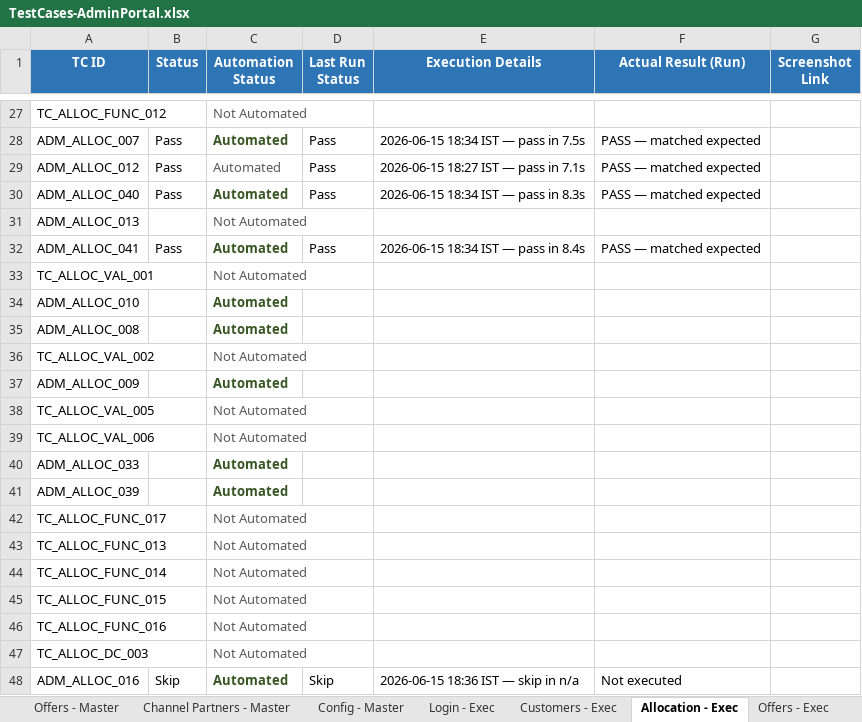
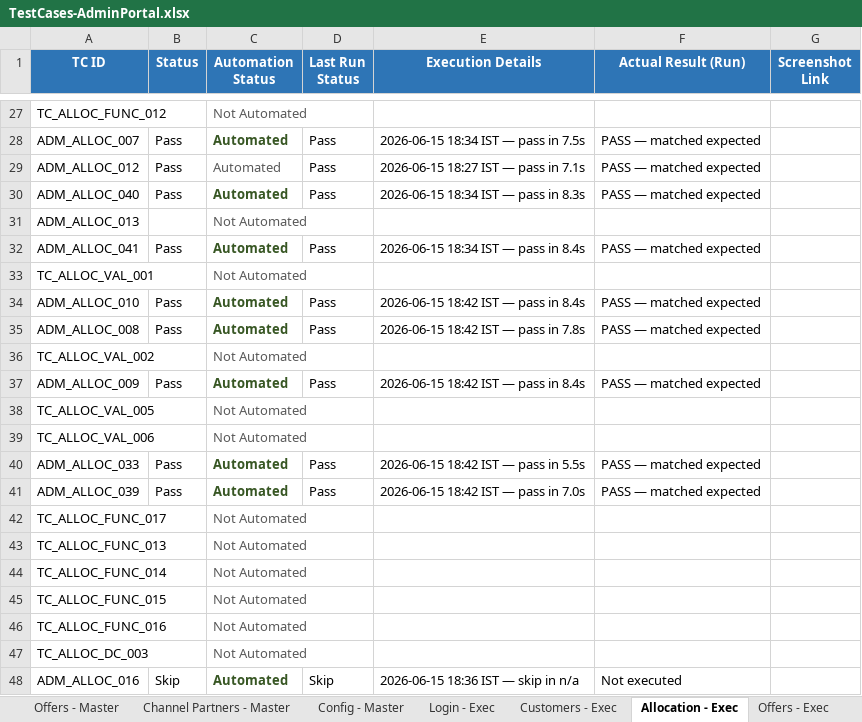
Before and after one commit to Anjalijha2/AI-Automation-hoabl, an Excel workbook: manual-qa-repository/07-execution/TestCases-AdminPortal.xlsx, sheet Allocation - Exec, drawn as a sheet; only a part is shown, gaps mark what is left out; values as stored, in another font and other column widths than the file's, no borders; the diff names each change by its address in the sheet, - before the commit and + after, or states it on an @@ line.

```diff
--- a/manual-qa-repository/07-execution/TestCases-AdminPortal.xlsx (sheet Allocation - Exec)
+++ b/manual-qa-repository/07-execution/TestCases-AdminPortal.xlsx (sheet Allocation - Exec)
-B34:B35 (Status): (empty)
+B34:B35 (Status): Pass
-D34:D35 (Last Run Status): (empty)
+D34:D35 (Last Run Status): Pass
-E34 (Execution Details): (empty)
+E34 (Execution Details): 2026-06-15 18:42 IST — pass in 8.4s
-F34:F35 (Actual Result (Run)): (empty)
+F34:F35 (Actual Result (Run)): PASS — matched expected
-E35 (Execution Details): (empty)
+E35 (Execution Details): 2026-06-15 18:42 IST — pass in 7.8s
-B37 (Status): (empty)
+B37 (Status): Pass
-D37 (Last Run Status): (empty)
+D37 (Last Run Status): Pass
-E37 (Execution Details): (empty)
+E37 (Execution Details): 2026-06-15 18:42 IST — pass in 8.4s
-F37 (Actual Result (Run)): (empty)
+F37 (Actual Result (Run)): PASS — matched expected
-B40:B41 (Status): (empty)
+B40:B41 (Status): Pass
-D40:D41 (Last Run Status): (empty)
+D40:D41 (Last Run Status): Pass
-E40 (Execution Details): (empty)
+E40 (Execution Details): 2026-06-15 18:42 IST — pass in 5.5s
-F40:F41 (Actual Result (Run)): (empty)
+F40:F41 (Actual Result (Run)): PASS — matched expected
-E41 (Execution Details): (empty)
+E41 (Execution Details): 2026-06-15 18:42 IST — pass in 7.0s
```
Also changed, not shown: 1 other file.
